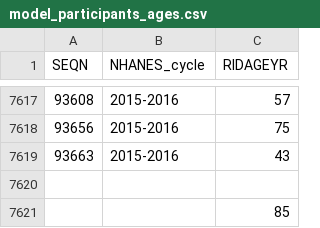
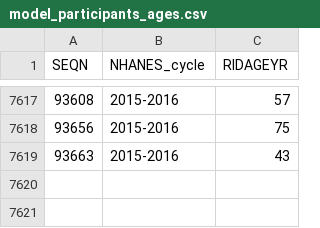
Before and after one commit to HIAS-RCEES-FuLab/Support-Blue-Transformation-Dilemma-in-Dietary-PFAS-exposure, a CSV file: pipeline/source/research/assets/health/published_data/model_participants_ages.csv, drawn as a sheet; only a part is shown, gaps mark what is left out; the diff names each change by its address in the sheet, - before the commit and + after, or states it on an @@ line.

Commit message:
Remove trailing nonparticipant rows from NHANES age data

```diff
--- a/pipeline/source/research/assets/health/published_data/model_participants_ages.csv
+++ b/pipeline/source/research/assets/health/published_data/model_participants_ages.csv
-row 7620: (empty)
-row 7621:  |  | 85
```
Also changed, not shown: 2 other files.
